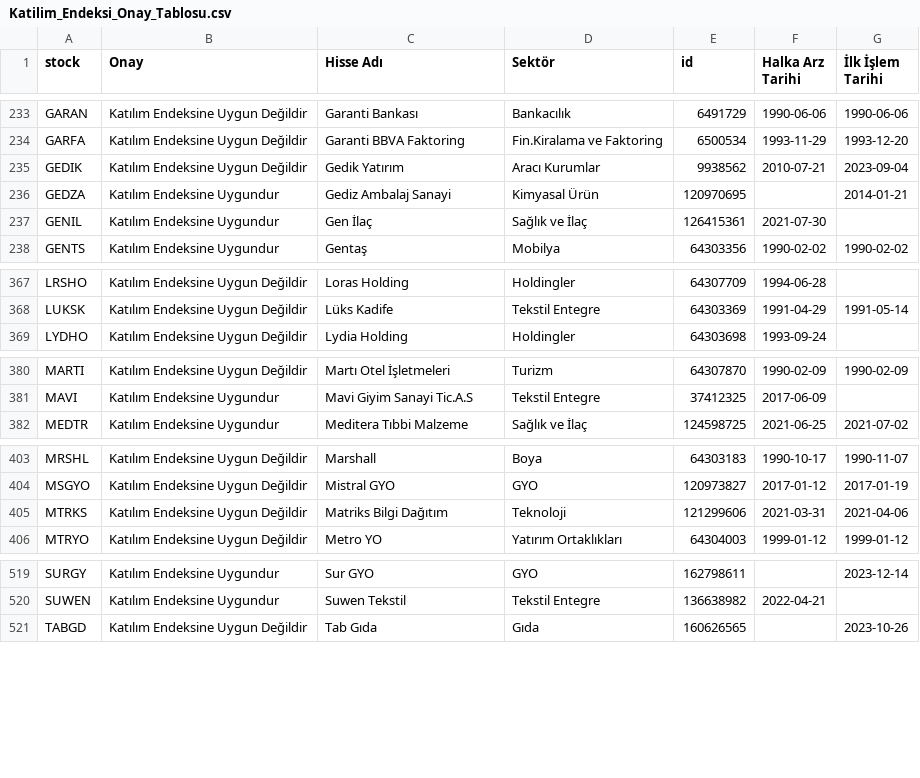
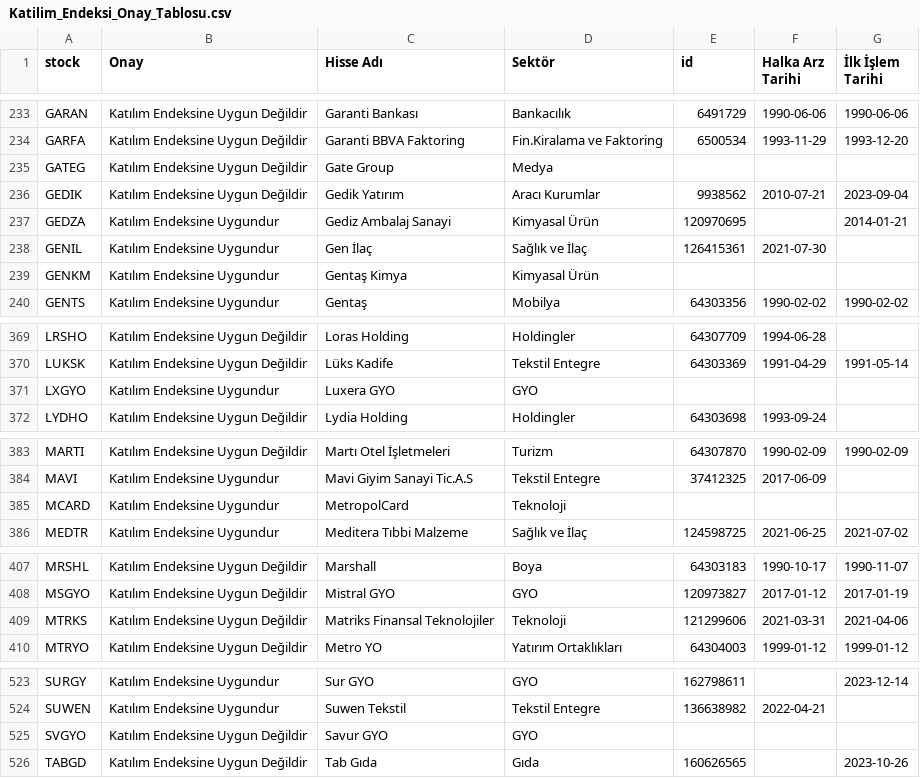
Before and after one commit to therkut/bistLists, a CSV file: data/Katilim_Endeksi_Onay_Tablosu.csv, drawn as a sheet; only a part is shown, gaps mark what is left out.

```diff
--- a/data/Katilim_Endeksi_Onay_Tablosu.csv
+++ b/data/Katilim_Endeksi_Onay_Tablosu.csv
@@ -234,2 +234,3 @@ GARAN,Katılım Endeksine Uygun Değildir,Garanti Bankası,Bankacılık,6491729,
 GARFA,Katılım Endeksine Uygun Değildir,Garanti BBVA Faktoring,Fin.Kiralama ve Faktoring,6500534,1993-11-29,1993-12-20
+GATEG,Katılım Endeksine Uygun Değildir,Gate Group,Medya,,,
 GEDIK,Katılım Endeksine Uygun Değildir,Gedik Yatırım,Aracı Kurumlar,9938562,2010-07-21,2023-09-04
@@ -237,2 +238,3 @@ GEDZA,Katılım Endeksine Uygundur,Gediz Ambalaj Sanayi,Kimyasal Ürün,12097069
 GENIL,Katılım Endeksine Uygundur,Gen İlaç,Sağlık ve İlaç,126415361,2021-07-30,
+GENKM,Katılım Endeksine Uygundur,Gentaş Kimya,Kimyasal Ürün,,,
 GENTS,Katılım Endeksine Uygundur,Gentaş,Mobilya,64303356,1990-02-02,1990-02-02
@@ -368,2 +370,3 @@ LRSHO,Katılım Endeksine Uygun Değildir,Loras Holding,Holdingler,64307709,1994
 LUKSK,Katılım Endeksine Uygun Değildir,Lüks Kadife,Tekstil Entegre,64303369,1991-04-29,1991-05-14
+LXGYO,Katılım Endeksine Uygundur,Luxera GYO,GYO,,,
 LYDHO,Katılım Endeksine Uygun Değildir,Lydia Holding,Holdingler,64303698,1993-09-24,
@@ -381,2 +384,3 @@ MARTI,Katılım Endeksine Uygun Değildir,Martı Otel İşletmeleri,Turizm,64307
 MAVI,Katılım Endeksine Uygundur,Mavi Giyim Sanayi Tic.A.S,Tekstil Entegre,37412325,2017-06-09,
+MCARD,Katılım Endeksine Uygundur,MetropolCard,Teknoloji,,,
 MEDTR,Katılım Endeksine Uygundur,Meditera Tıbbi Malzeme,Sağlık ve İlaç,124598725,2021-06-25,2021-07-02
@@ -404,3 +408,3 @@ MRSHL,Katılım Endeksine Uygun Değildir,Marshall,Boya,64303183,1990-10-17,1990
 MSGYO,Katılım Endeksine Uygun Değildir,Mistral GYO,GYO,120973827,2017-01-12,2017-01-19
-MTRKS,Katılım Endeksine Uygun Değildir,Matriks Bilgi Dağıtım,Teknoloji,121299606,2021-03-31,2021-04-06
+MTRKS,Katılım Endeksine Uygun Değildir,Matriks Finansal Teknolojiler,Teknoloji,121299606,2021-03-31,2021-04-06
 MTRYO,Katılım Endeksine Uygun Değildir,Metro YO,Yatırım Ortaklıkları,64304003,1999-01-12,1999-01-12
@@ -520,2 +524,3 @@ SURGY,Katılım Endeksine Uygundur,Sur GYO,GYO,162798611,,2023-12-14
 SUWEN,Katılım Endeksine Uygundur,Suwen Tekstil,Tekstil Entegre,136638982,2022-04-21,
+SVGYO,Katılım Endeksine Uygun Değildir,Savur GYO,GYO,,,
 TABGD,Katılım Endeksine Uygun Değildir,Tab Gıda,Gıda,160626565,,2023-10-26
```
Also changed, not shown: data/stock_xktum_data.csv, data/stock_xu030_data.csv, 5 other files.
